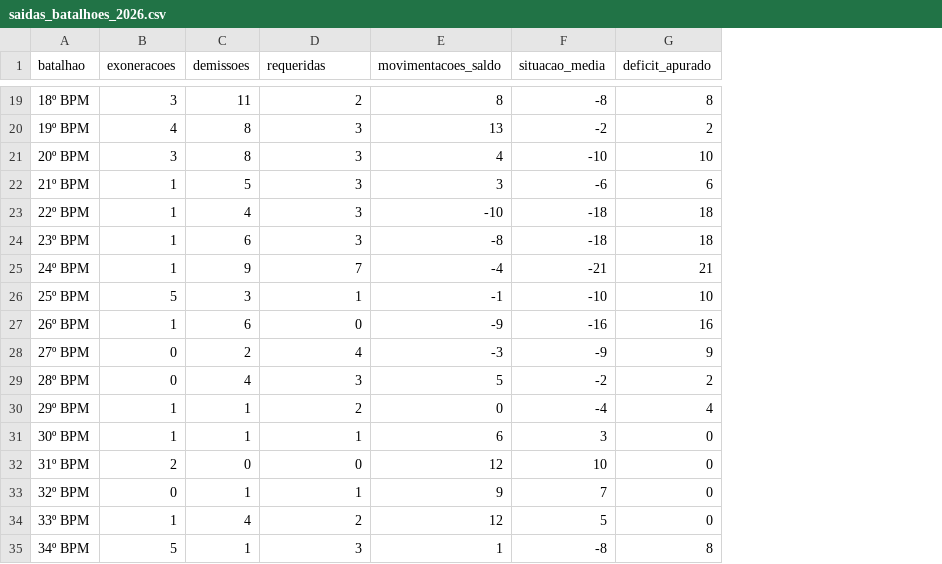
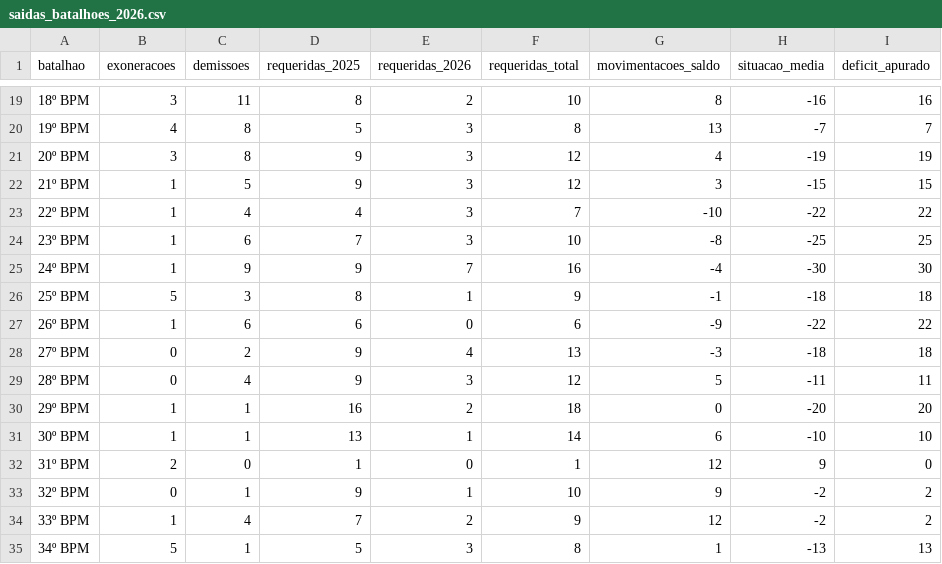
Before and after one commit to Mdantasjj/painel-gestao-pessoal-pmce, a CSV file: data/saidas_batalhoes_2026.csv, drawn as a sheet; only a part is shown, gaps mark what is left out; addresses are those after the commit; the diff covers the shown part only; the diff names each change by its address in the sheet, - before the commit and + after, or states it on an @@ line.

Commit message:
Inclui requeridas de 2025 e 2026 na analise por batalhao

```diff
--- a/data/saidas_batalhoes_2026.csv
+++ b/data/saidas_batalhoes_2026.csv
+column D (requeridas_2025), rows 19-35: 8 | 5 | 9 | 9 | 4 | 7 | 9 | 8 | 6 | 9 | 9 | 16 | 13 | 1 | 9 | 7 | 5
+column F (requeridas_total), rows 19-35: 10 | 8 | 12 | 12 | 7 | 10 | 16 | 9 | 6 | 13 | 12 | 18 | 14 | 1 | 10 | 9 | 8
-E1: requeridas
+E1: requeridas_2026
-H19 (situacao_media): -8
+H19 (situacao_media): -16
-I19 (deficit_apurado): 8
+I19 (deficit_apurado): 16
-H20 (situacao_media): -2
+H20 (situacao_media): -7
-I20 (deficit_apurado): 2
+I20 (deficit_apurado): 7
-H21 (situacao_media): -10
+H21 (situacao_media): -19
-I21 (deficit_apurado): 10
+I21 (deficit_apurado): 19
-H22 (situacao_media): -6
+H22 (situacao_media): -15
-I22 (deficit_apurado): 6
+I22 (deficit_apurado): 15
-H23 (situacao_media): -18
+H23 (situacao_media): -22
-I23 (deficit_apurado): 18
+I23 (deficit_apurado): 22
-H24 (situacao_media): -18
+H24 (situacao_media): -25
-I24 (deficit_apurado): 18
+I24 (deficit_apurado): 25
-H25 (situacao_media): -21
+H25 (situacao_media): -30
-I25 (deficit_apurado): 21
+I25 (deficit_apurado): 30
-H26 (situacao_media): -10
+H26 (situacao_media): -18
-I26 (deficit_apurado): 10
+I26 (deficit_apurado): 18
-H27 (situacao_media): -16
+H27 (situacao_media): -22
-I27 (deficit_apurado): 16
+I27 (deficit_apurado): 22
-H28 (situacao_media): -9
+H28 (situacao_media): -18
-I28 (deficit_apurado): 9
+I28 (deficit_apurado): 18
-H29 (situacao_media): -2
+H29 (situacao_media): -11
-I29 (deficit_apurado): 2
+I29 (deficit_apurado): 11
-H30 (situacao_media): -4
+H30 (situacao_media): -20
-I30 (deficit_apurado): 4
+I30 (deficit_apurado): 20
-H31 (situacao_media): 3
+H31 (situacao_media): -10
-I31 (deficit_apurado): 0
+I31 (deficit_apurado): 10
-H32 (situacao_media): 10
+H32 (situacao_media): 9
-H33 (situacao_media): 7
+H33 (situacao_media): -2
-I33:I34 (deficit_apurado): 0
+I33:I34 (deficit_apurado): 2
-H34 (situacao_media): 5
+H34 (situacao_media): -2
-H35 (situacao_media): -8
+H35 (situacao_media): -13
-I35 (deficit_apurado): 8
+I35 (deficit_apurado): 13
```
Also changed, not shown: 32 edited cells elsewhere in this file, 4 other files.
